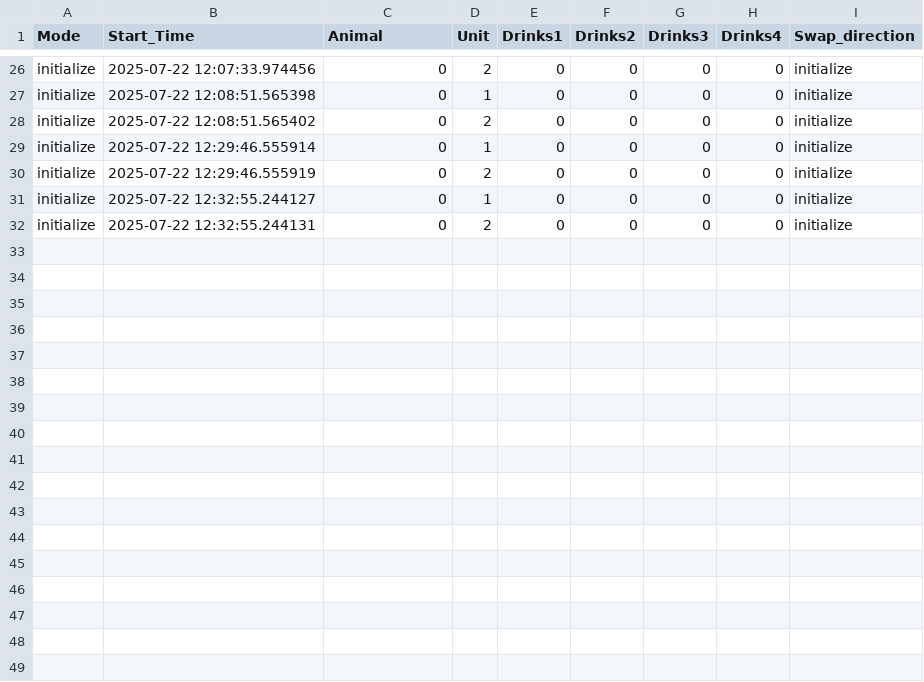
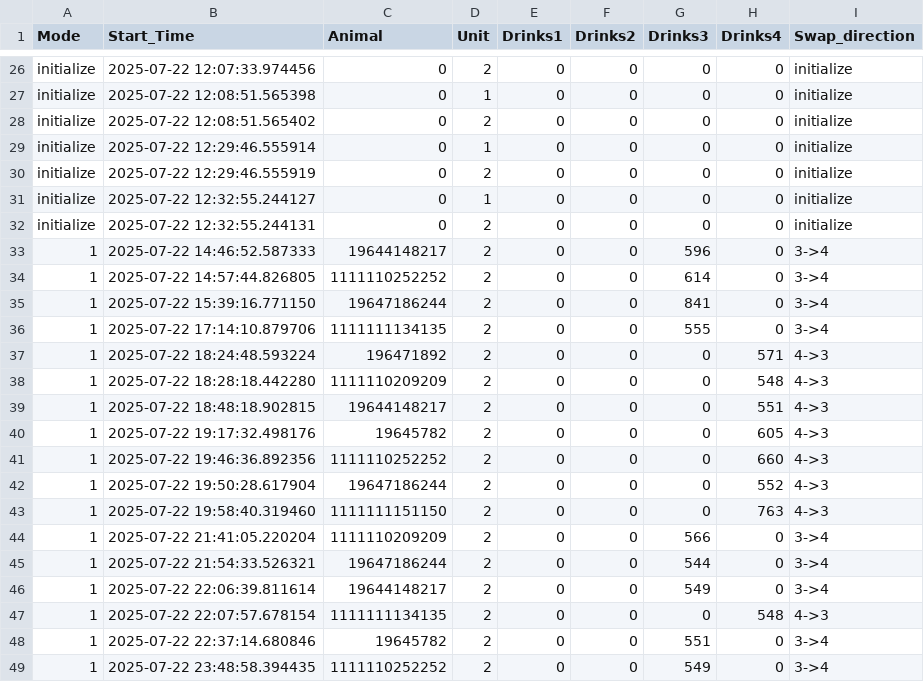
Before and after one commit to MaheshKarnani/flan, a CSV file: Data/flan1/2025-07-22_swaps.csv, drawn as a sheet; only a part is shown, gaps mark what is left out.

```diff
--- a/Data/flan1/2025-07-22_swaps.csv
+++ b/Data/flan1/2025-07-22_swaps.csv
@@ -32 +32,18 @@ initialize,2025-07-22 12:32:55.244127,0,1,0,0,0,0,initialize
 initialize,2025-07-22 12:32:55.244131,0,2,0,0,0,0,initialize
+1,2025-07-22 14:46:52.587333,19644148217,2,0,0,596,0,3->4
+1,2025-07-22 14:57:44.826805,1111110252252,2,0,0,614,0,3->4
+1,2025-07-22 15:39:16.771150,19647186244,2,0,0,841,0,3->4
+1,2025-07-22 17:14:10.879706,1111111134135,2,0,0,555,0,3->4
+1,2025-07-22 18:24:48.593224,196471892,2,0,0,0,571,4->3
+1,2025-07-22 18:28:18.442280,1111110209209,2,0,0,0,548,4->3
+1,2025-07-22 18:48:18.902815,19644148217,2,0,0,0,551,4->3
+1,2025-07-22 19:17:32.498176,19645782,2,0,0,0,605,4->3
+1,2025-07-22 19:46:36.892356,1111110252252,2,0,0,0,660,4->3
+1,2025-07-22 19:50:28.617904,19647186244,2,0,0,0,552,4->3
+1,2025-07-22 19:58:40.319460,1111111151150,2,0,0,0,763,4->3
+1,2025-07-22 21:41:05.220204,1111110209209,2,0,0,566,0,3->4
+1,2025-07-22 21:54:33.526321,19647186244,2,0,0,544,0,3->4
+1,2025-07-22 22:06:39.811614,19644148217,2,0,0,549,0,3->4
+1,2025-07-22 22:07:57.678154,1111111134135,2,0,0,0,548,4->3
+1,2025-07-22 22:37:14.680846,19645782,2,0,0,551,0,3->4
+1,2025-07-22 23:48:58.394435,1111110252252,2,0,0,549,0,3->4
```
Also changed, not shown: 8 other files.
